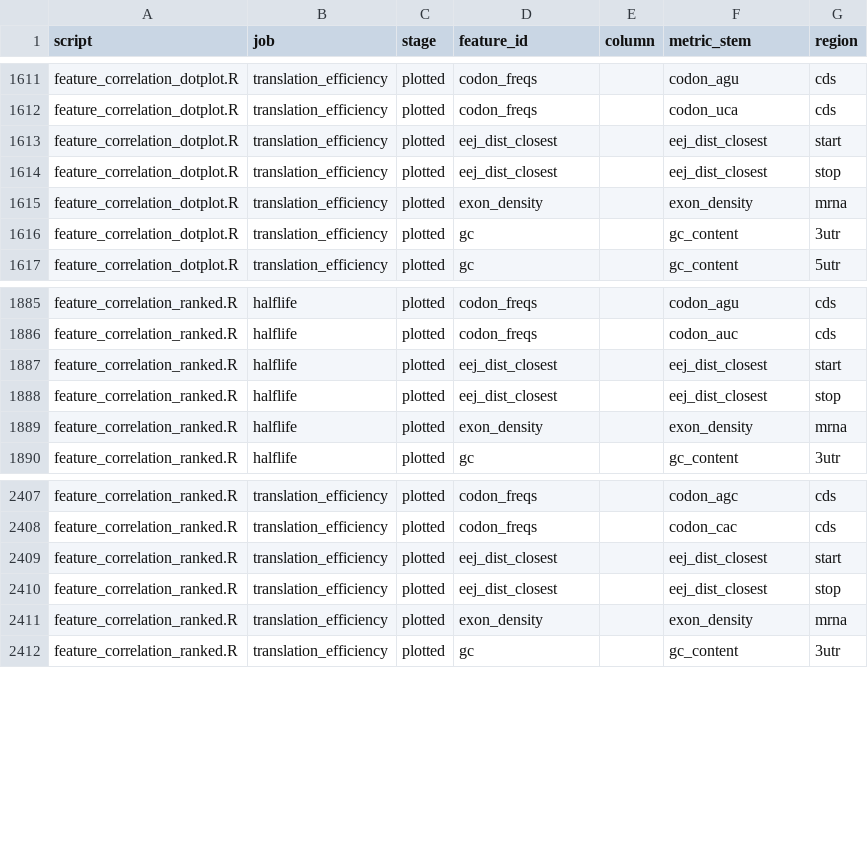
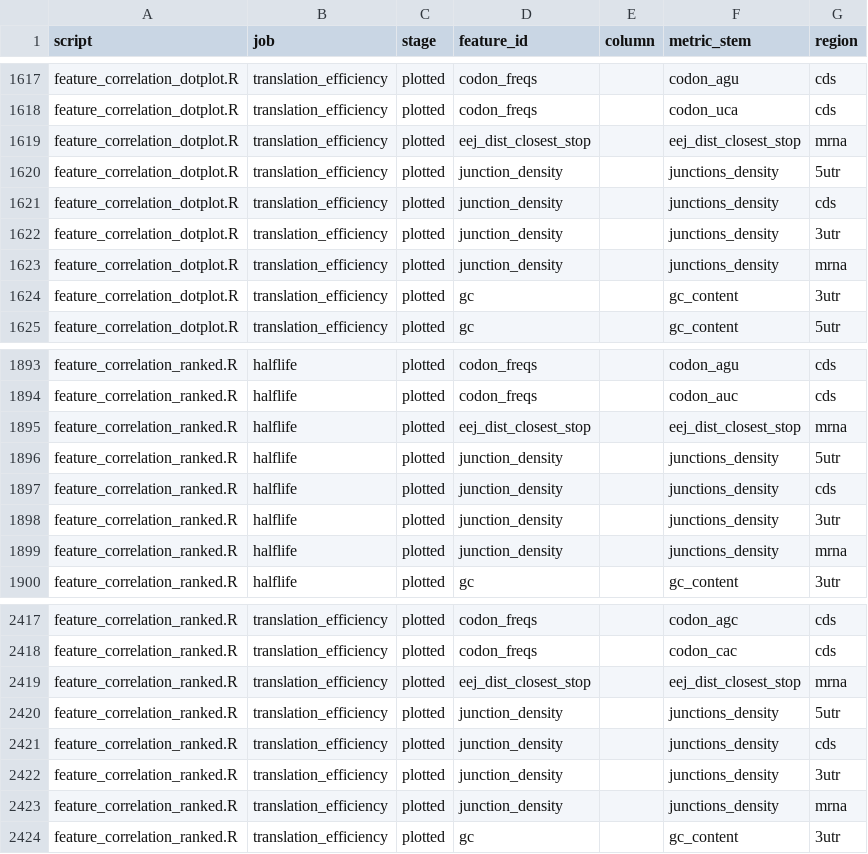
Before and after one commit to DJ-Champion/mRNA_stability_R, a CSV file: scripts/selection_baseline.csv, drawn as a sheet; only a part is shown, gaps mark what is left out; the diff covers the shown part only.

```diff
--- a/scripts/selection_baseline.csv
+++ b/scripts/selection_baseline.csv
@@ -1612,5 +1618,7 @@
 "feature_correlation_dotplot.R","translation_efficiency","plotted","codon_freqs",,"codon_uca","cds"
-"feature_correlation_dotplot.R","translation_efficiency","plotted","eej_dist_closest",,"eej_dist_closest","start"
-"feature_correlation_dotplot.R","translation_efficiency","plotted","eej_dist_closest",,"eej_dist_closest","stop"
-"feature_correlation_dotplot.R","translation_efficiency","plotted","exon_density",,"exon_density","mrna"
+"feature_correlation_dotplot.R","translation_efficiency","plotted","eej_dist_closest_stop",,"eej_dist_closest_stop","mrna"
+"feature_correlation_dotplot.R","translation_efficiency","plotted","junction_density",,"junctions_density","5utr"
+"feature_correlation_dotplot.R","translation_efficiency","plotted","junction_density",,"junctions_density","cds"
+"feature_correlation_dotplot.R","translation_efficiency","plotted","junction_density",,"junctions_density","3utr"
+"feature_correlation_dotplot.R","translation_efficiency","plotted","junction_density",,"junctions_density","mrna"
 "feature_correlation_dotplot.R","translation_efficiency","plotted","gc",,"gc_content","3utr"
@@ -1886,5 +1894,7 @@
 "feature_correlation_ranked.R","halflife","plotted","codon_freqs",,"codon_auc","cds"
-"feature_correlation_ranked.R","halflife","plotted","eej_dist_closest",,"eej_dist_closest","start"
-"feature_correlation_ranked.R","halflife","plotted","eej_dist_closest",,"eej_dist_closest","stop"
-"feature_correlation_ranked.R","halflife","plotted","exon_density",,"exon_density","mrna"
+"feature_correlation_ranked.R","halflife","plotted","eej_dist_closest_stop",,"eej_dist_closest_stop","mrna"
+"feature_correlation_ranked.R","halflife","plotted","junction_density",,"junctions_density","5utr"
+"feature_correlation_ranked.R","halflife","plotted","junction_density",,"junctions_density","cds"
+"feature_correlation_ranked.R","halflife","plotted","junction_density",,"junctions_density","3utr"
+"feature_correlation_ranked.R","halflife","plotted","junction_density",,"junctions_density","mrna"
 "feature_correlation_ranked.R","halflife","plotted","gc",,"gc_content","3utr"
@@ -2408,5 +2418,7 @@
 "feature_correlation_ranked.R","translation_efficiency","plotted","codon_freqs",,"codon_cac","cds"
-"feature_correlation_ranked.R","translation_efficiency","plotted","eej_dist_closest",,"eej_dist_closest","start"
-"feature_correlation_ranked.R","translation_efficiency","plotted","eej_dist_closest",,"eej_dist_closest","stop"
-"feature_correlation_ranked.R","translation_efficiency","plotted","exon_density",,"exon_density","mrna"
+"feature_correlation_ranked.R","translation_efficiency","plotted","eej_dist_closest_stop",,"eej_dist_closest_stop","mrna"
+"feature_correlation_ranked.R","translation_efficiency","plotted","junction_density",,"junctions_density","5utr"
+"feature_correlation_ranked.R","translation_efficiency","plotted","junction_density",,"junctions_density","cds"
+"feature_correlation_ranked.R","translation_efficiency","plotted","junction_density",,"junctions_density","3utr"
+"feature_correlation_ranked.R","translation_efficiency","plotted","junction_density",,"junctions_density","mrna"
 "feature_correlation_ranked.R","translation_efficiency","plotted","gc",,"gc_content","3utr"
```
Also changed, not shown: 6 added rows and 24 edited cells elsewhere in this file.
